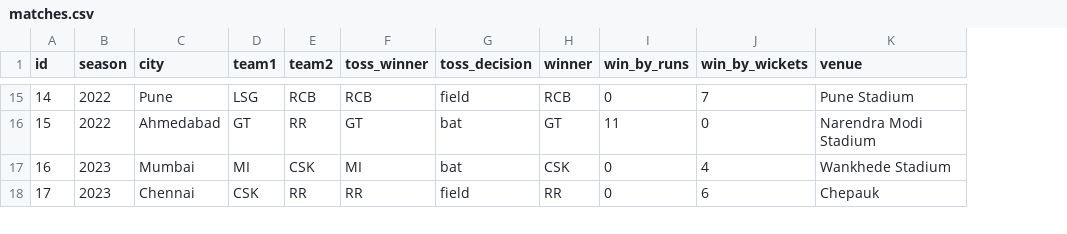
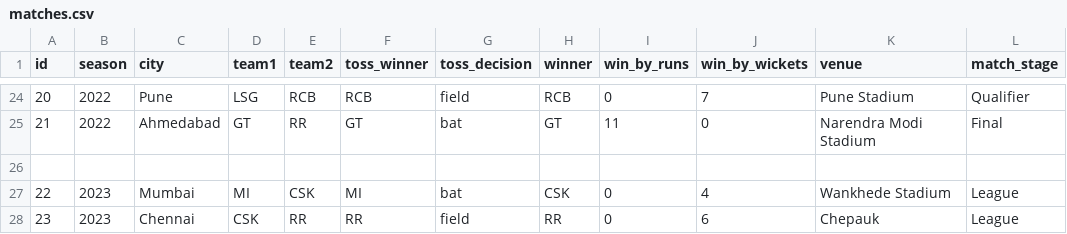
Before and after one commit to sangammis/data-analytics-portfolio, a CSV file: ipl-analytics/data/matches.csv, drawn as a sheet; only a part is shown, gaps mark what is left out; the diff covers the shown part only; the diff names each change by its address in the sheet, - before the commit and + after, or states it on an @@ line.

```diff
--- a/ipl-analytics/data/matches.csv
+++ b/ipl-analytics/data/matches.csv
+column L (match_stage), rows 24-25: Qualifier | Final; rows 27-28: League | League
@@ column A (id) renumbered between rows 9 and 32 @@
+row 26: (empty)
```
Also changed, not shown: 9 added rows, 4 removed rows and 3 edited cells elsewhere in this file, ipl-analytics/data/deliveries.csv.
